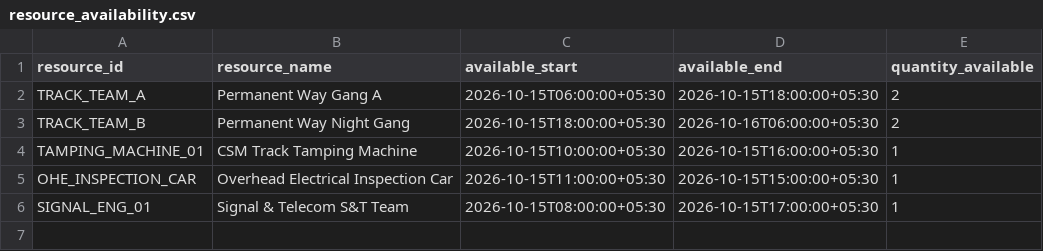
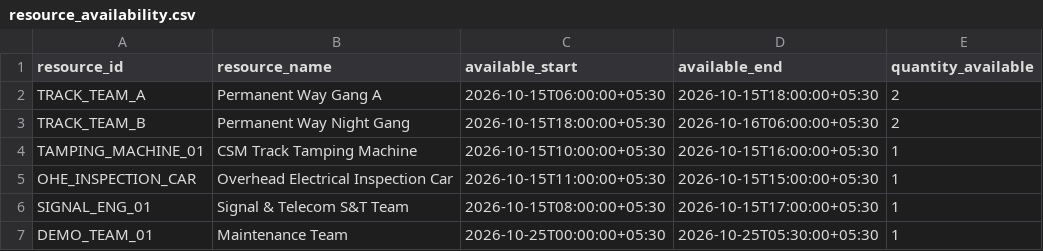
Before and after one commit to Yamini33-oss/RailBlock-AI, a CSV file: data/synthetic/resource_availability.csv, drawn as a sheet.

Commit message:
Integrate team modules and update resource availability

```diff
--- a/data/synthetic/resource_availability.csv
+++ b/data/synthetic/resource_availability.csv
@@ -6 +6,2 @@ OHE_INSPECTION_CAR,Overhead Electrical Inspection Car,2026-10-15T11:00:00+05:30,
 SIGNAL_ENG_01,Signal & Telecom S&T Team,2026-10-15T08:00:00+05:30,2026-10-15T17:00:00+05:30,1
+DEMO_TEAM_01,Maintenance Team,2026-10-25T00:00:00+05:30,2026-10-25T05:30:00+05:30,1
```
Also changed, not shown: 4 other files.
